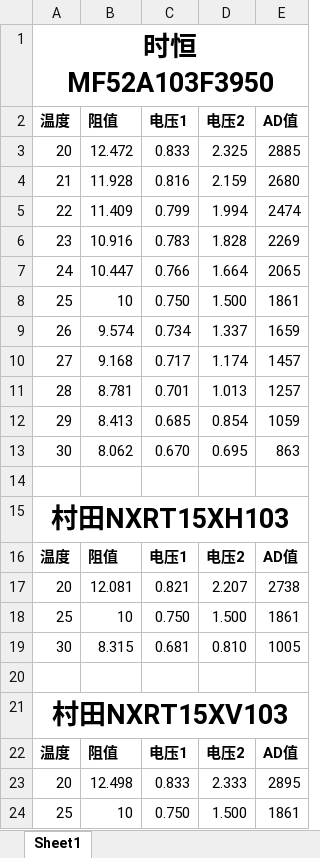
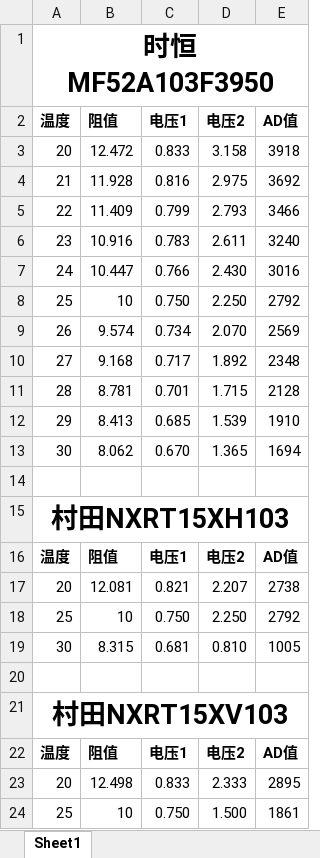
Before and after one commit to ChenHancheng/FrequencyCombController, an Excel workbook: 温度电压AD对照表.xlsx, sheet Sheet1, drawn as a sheet; only a part is shown; values as stored, in another font and other column widths than the file's, no borders; the diff names each change by its address in the sheet, - before the commit and + after, or states it on an @@ line.

```diff
--- a/温度电压AD对照表.xlsx (sheet Sheet1)
+++ b/温度电压AD对照表.xlsx (sheet Sheet1)
-D3 (电压2): 2.325
+D3 (电压2): 3.158
-E3 (AD值): 2885
+E3 (AD值): 3918
-D4 (电压2): 2.159
+D4 (电压2): 2.975
-E4 (AD值): 2680
+E4 (AD值): 3692
-D5 (电压2): 1.994
+D5 (电压2): 2.793
-E5 (AD值): 2474
+E5 (AD值): 3466
-D6 (电压2): 1.828
+D6 (电压2): 2.611
-E6 (AD值): 2269
+E6 (AD值): 3240
-D7 (电压2): 1.664
+D7 (电压2): 2.430
-E7 (AD值): 2065
+E7 (AD值): 3016
-D8 (电压2): 1.500
+D8 (电压2): 2.250
-E8 (AD值): 1861
+E8 (AD值): 2792
-D9 (电压2): 1.337
+D9 (电压2): 2.070
-E9 (AD值): 1659
+E9 (AD值): 2569
-D10 (电压2): 1.174
+D10 (电压2): 1.892
-E10 (AD值): 1457
+E10 (AD值): 2348
-D11 (电压2): 1.013
+D11 (电压2): 1.715
-E11 (AD值): 1257
+E11 (AD值): 2128
-D12 (电压2): 0.854
+D12 (电压2): 1.539
-E12 (AD值): 1059
+E12 (AD值): 1910
-D13 (电压2): 0.695
+D13 (电压2): 1.365
-E13 (AD值): 863
+E13 (AD值): 1694
-D18 (电压2): 1.500
+D18 (电压2): 2.250
-E18 (AD值): 1861
+E18 (AD值): 2792
```
Also changed, not shown: 19 other files.
